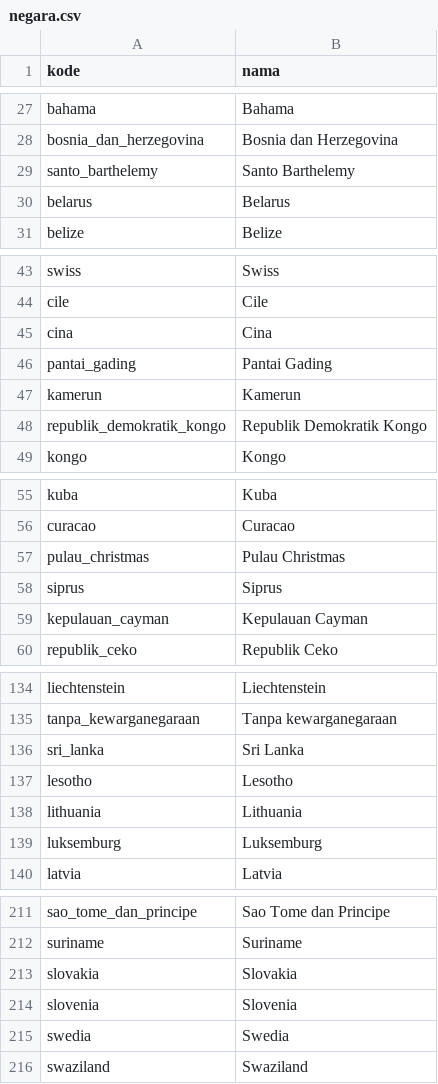
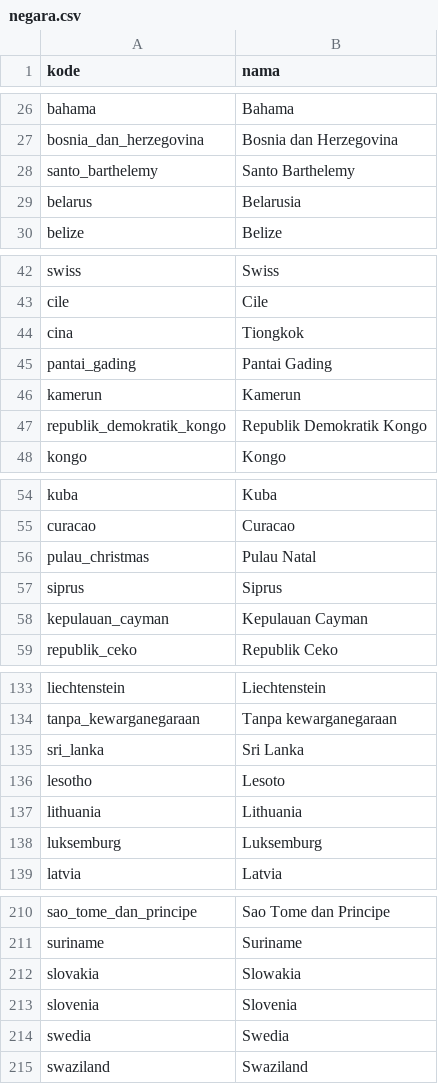
Before and after one commit to Gandhuttt/Re-Edutax, a CSV file: src/lib/server/db/seed/data/spt_pph_badan/negara.csv, drawn as a sheet; only a part is shown, gaps mark what is left out; the diff covers the shown part only.

```diff
--- a/src/lib/server/db/seed/data/spt_pph_badan/negara.csv
+++ b/src/lib/server/db/seed/data/spt_pph_badan/negara.csv
@@ -29,3 +28,3 @@ bosnia_dan_herzegovina,Bosnia dan Herzegovina
 santo_barthelemy,Santo Barthelemy
-belarus,Belarus
+belarus,Belarusia
 belize,Belize
@@ -44,3 +43,3 @@ swiss,Swiss
 cile,Cile
-cina,Cina
+cina,Tiongkok
 pantai_gading,Pantai Gading
@@ -56,3 +55,3 @@ kuba,Kuba
 curacao,Curacao
-pulau_christmas,Pulau Christmas
+pulau_christmas,Pulau Natal
 siprus,Siprus
@@ -136,3 +135,3 @@ tanpa_kewarganegaraan,Tanpa kewarganegaraan
 sri_lanka,Sri Lanka
-lesotho,Lesotho
+lesotho,Lesoto
 lithuania,Lithuania
@@ -212,3 +211,3 @@ sao_tome_dan_principe,Sao Tome dan Principe
 suriname,Suriname
-slovakia,Slovakia
+slovakia,Slowakia
 slovenia,Slovenia
```
Also changed, not shown: 11 added rows, 1 removed row and 4 edited cells elsewhere in this file, 5 other files.
